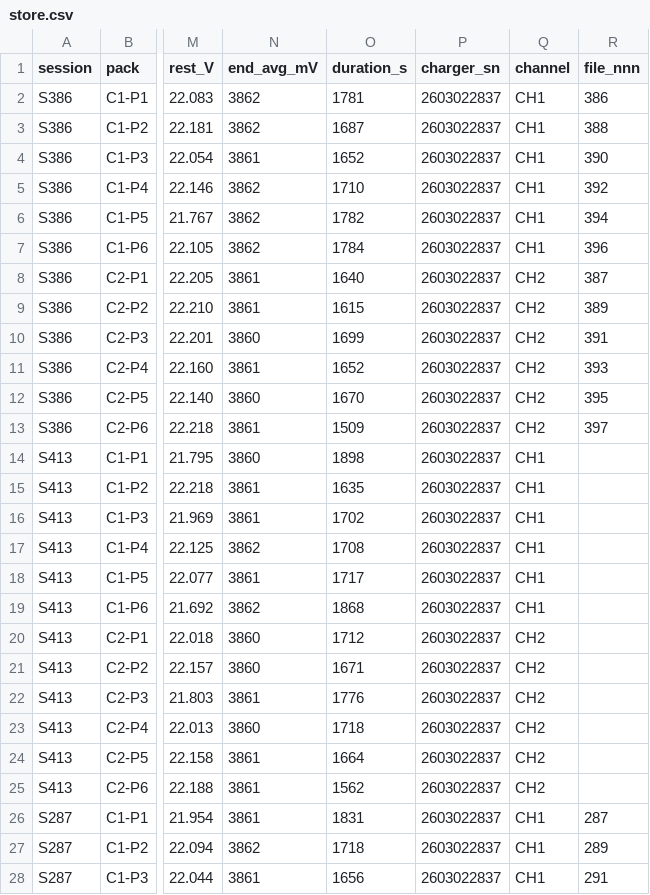
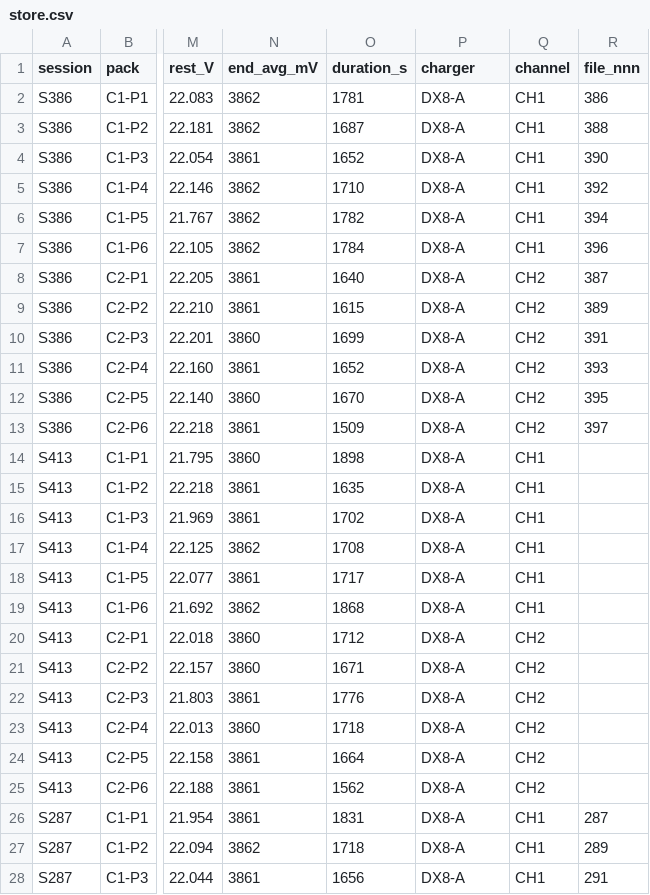
Before and after one commit to crpearson/site, a CSV file: data/store.csv, drawn as a sheet; only a part is shown, gaps mark what is left out; the diff covers the shown part only; the diff names each change by its address in the sheet, - before the commit and + after, or states it on an @@ line.

```diff
--- a/data/store.csv
+++ b/data/store.csv
-P1: charger_sn
+P1: charger
-P2:P28 (charger): 2603022837
+P2:P28 (charger): DX8-A
```
Also changed, not shown: 165 edited cells elsewhere in this file, data/ir_store.csv, 31 other files.
